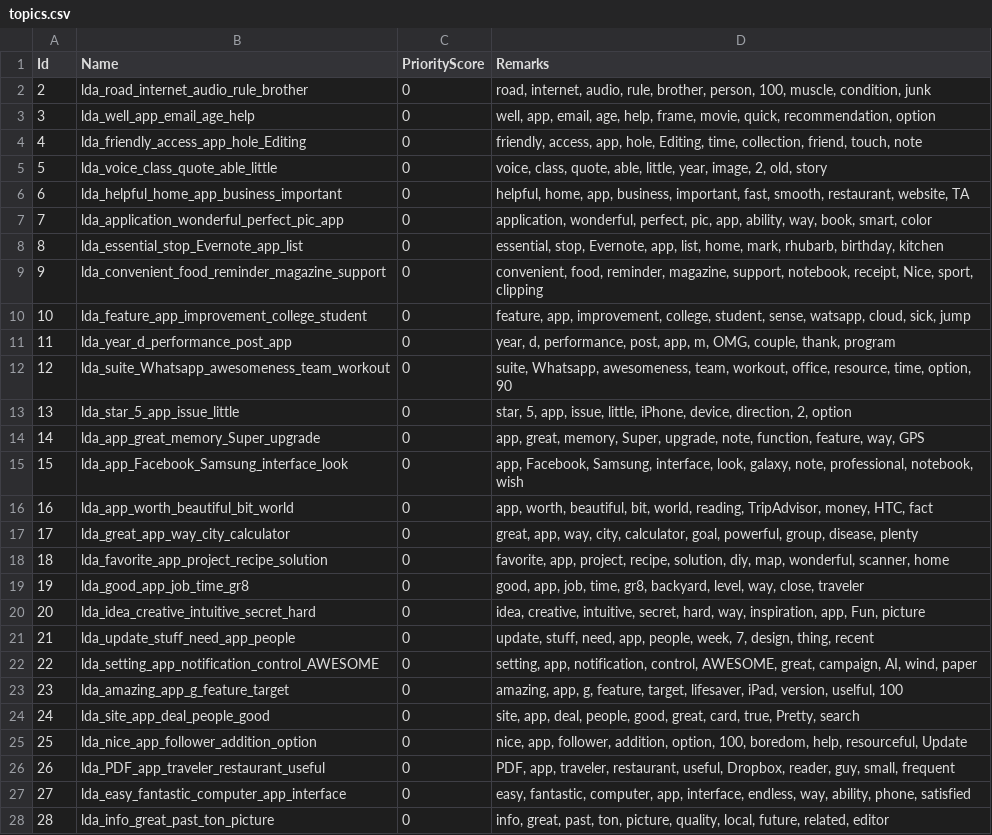
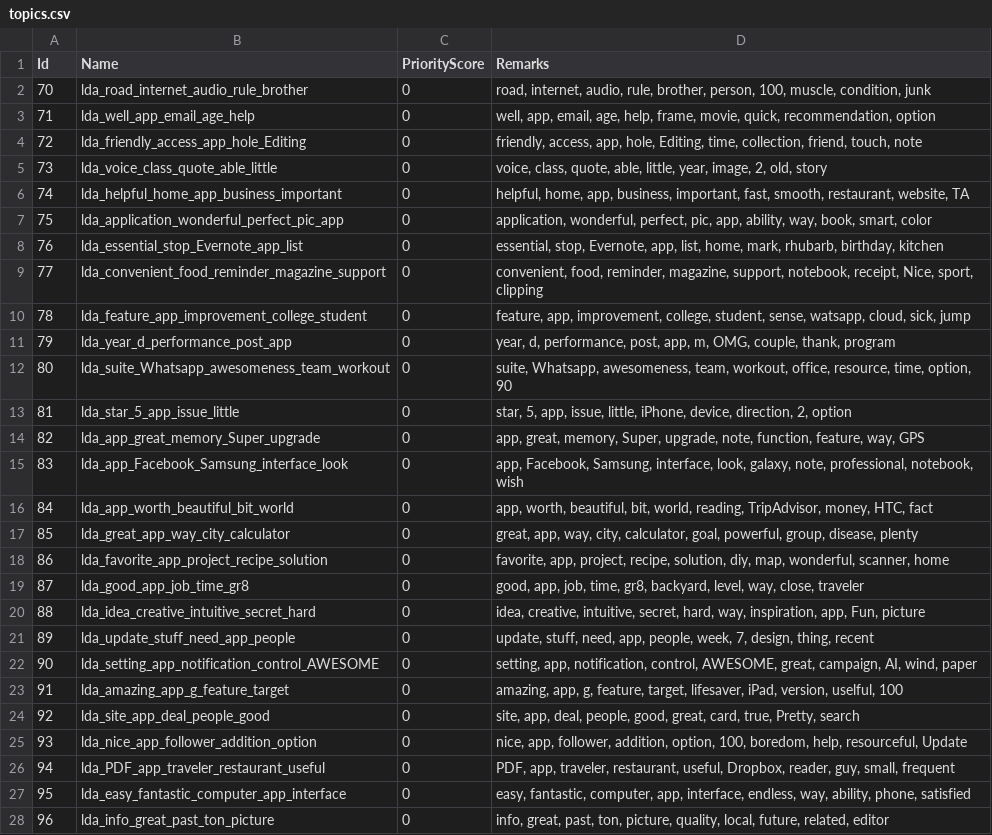
Before and after one commit to ptrpfa/ML-NLP, a CSV file: NLP/topic-modelling/data/topics.csv, drawn as a sheet; only a part is shown; the diff covers the shown part only; the diff names each change by its address in the sheet, - before the commit and + after, or states it on an @@ line.

```diff
--- a/NLP/topic-modelling/data/topics.csv
+++ b/NLP/topic-modelling/data/topics.csv
-A2 (Id): 2
+A2 (Id): 70
-A3 (Id): 3
+A3 (Id): 71
-A4 (Id): 4
+A4 (Id): 72
-A5 (Id): 5
+A5 (Id): 73
-A6 (Id): 6
+A6 (Id): 74
-A7 (Id): 7
+A7 (Id): 75
-A8 (Id): 8
+A8 (Id): 76
-A9 (Id): 9
+A9 (Id): 77
-A10 (Id): 10
+A10 (Id): 78
-A11 (Id): 11
+A11 (Id): 79
-A12 (Id): 12
+A12 (Id): 80
-A13 (Id): 13
+A13 (Id): 81
-A14 (Id): 14
+A14 (Id): 82
-A15 (Id): 15
+A15 (Id): 83
-A16 (Id): 16
+A16 (Id): 84
-A17 (Id): 17
+A17 (Id): 85
-A18 (Id): 18
+A18 (Id): 86
-A19 (Id): 19
+A19 (Id): 87
-A20 (Id): 20
+A20 (Id): 88
-A21 (Id): 21
+A21 (Id): 89
-A22 (Id): 22
+A22 (Id): 90
-A23 (Id): 23
+A23 (Id): 91
-A24 (Id): 24
+A24 (Id): 92
-A25 (Id): 25
+A25 (Id): 93
-A26 (Id): 26
+A26 (Id): 94
-A27 (Id): 27
+A27 (Id): 95
-A28 (Id): 28
+A28 (Id): 96
```
Also changed, not shown: 41 edited cells elsewhere in this file, NLP/topic-modelling/data/feedback-ml-topics.csv, NLP/topic-modelling/data/feedback-topics.csv, 4 other files.
